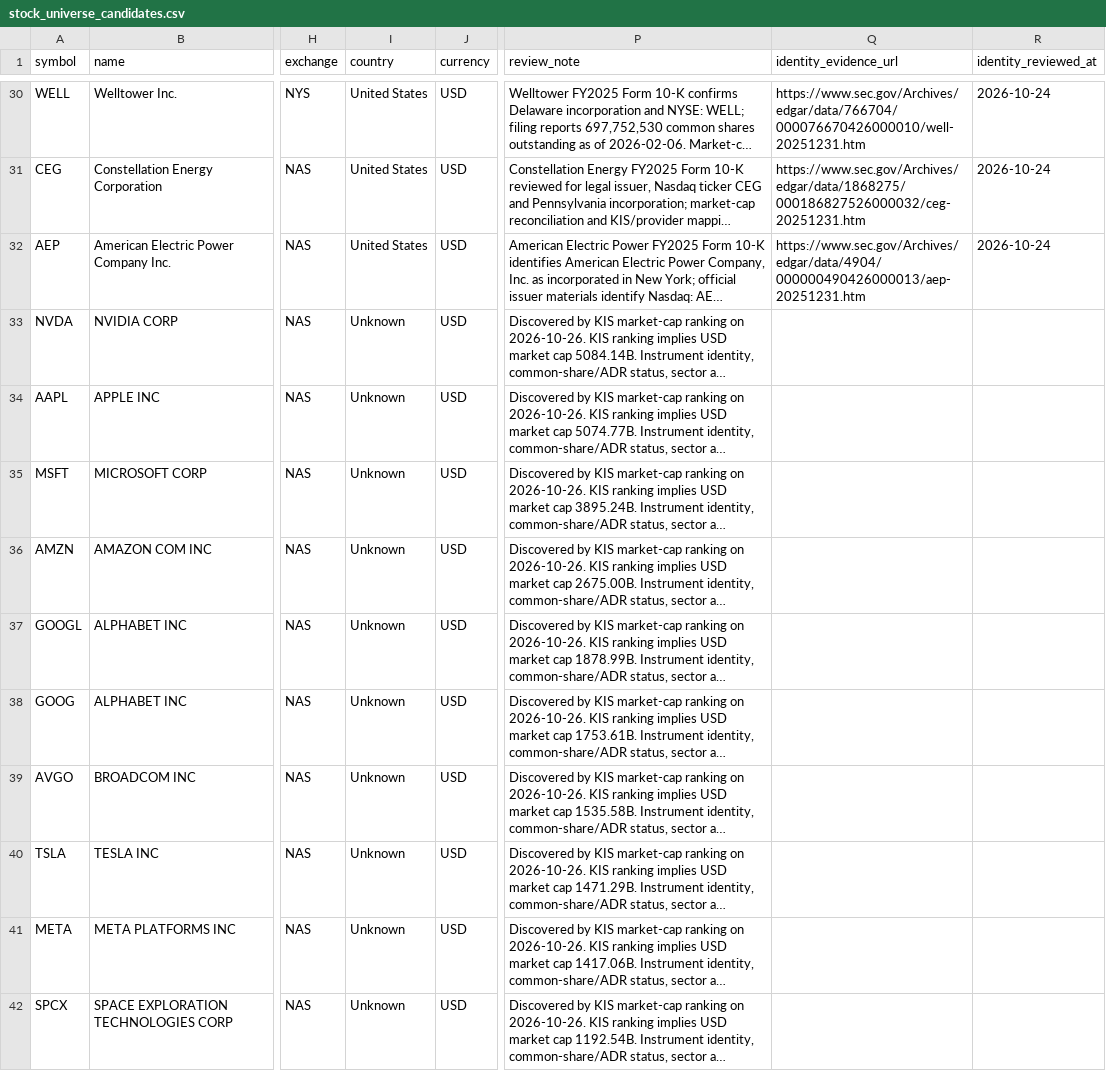
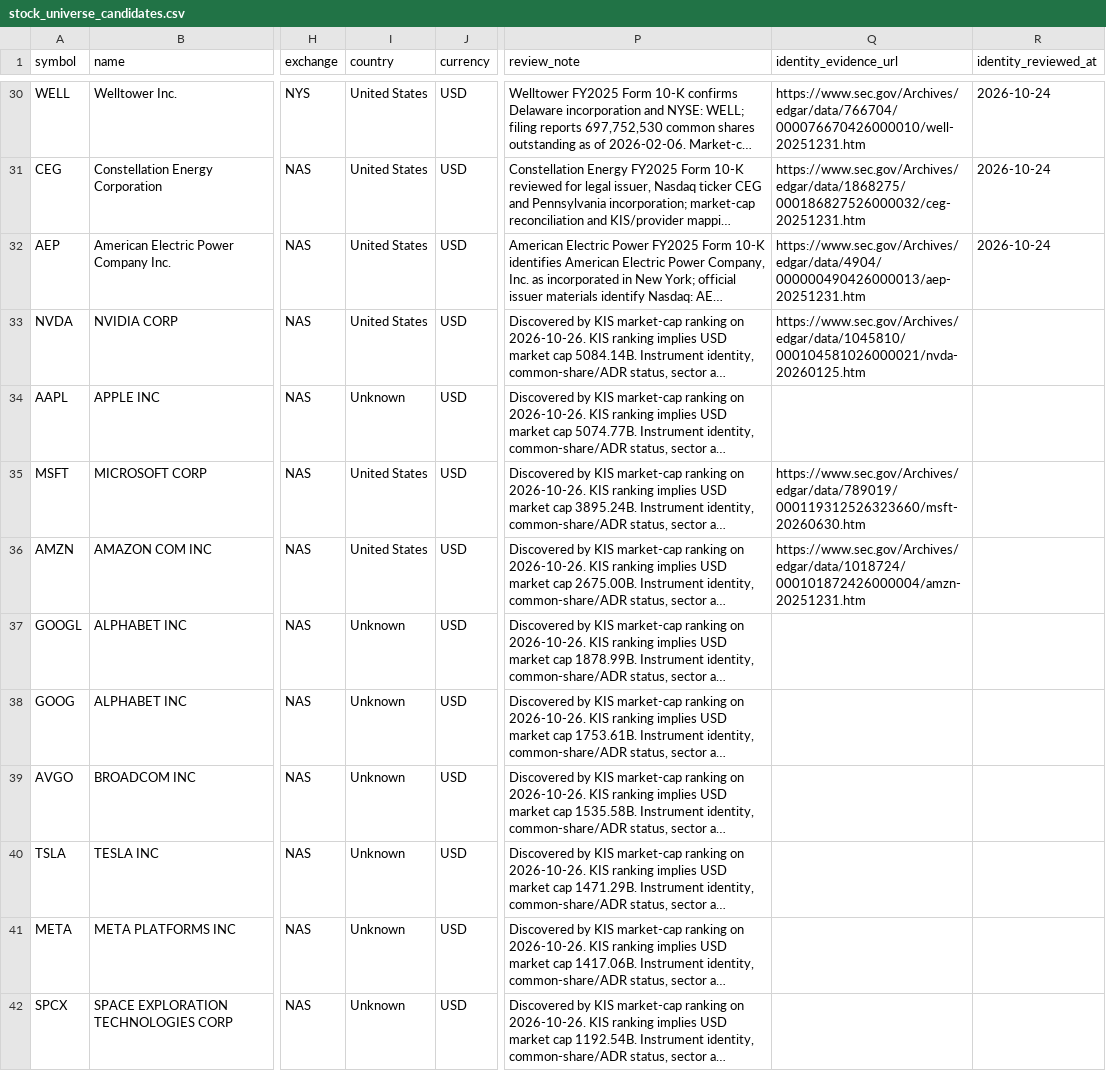
Before and after one commit to wonbosong-arch/global-stage-radar, a CSV file: data/stock_universe_candidates.csv, drawn as a sheet; only a part is shown, gaps mark what is left out; long unchanged cells end in …; the diff names each change by its address in the sheet, - before the commit and + after, or states it on an @@ line.

Commit message:
Capture official SEC identity evidence for top US candidates

```diff
--- a/data/stock_universe_candidates.csv
+++ b/data/stock_universe_candidates.csv
-I33 (country): Unknown
+I33 (country): United States
-Q33 (identity_evidence_url): (empty)
+Q33 (identity_evidence_url): https://www.sec.gov/Archives/edgar/data/1045810/000104581026000021/nvda-20260125.htm
-I35:I36 (country): Unknown
+I35:I36 (country): United States
-Q35 (identity_evidence_url): (empty)
+Q35 (identity_evidence_url): https://www.sec.gov/Archives/edgar/data/789019/000119312526323660/msft-20260630.htm
-Q36 (identity_evidence_url): (empty)
+Q36 (identity_evidence_url): https://www.sec.gov/Archives/edgar/data/1018724/000101872426000004/amzn-20251231.htm
```
